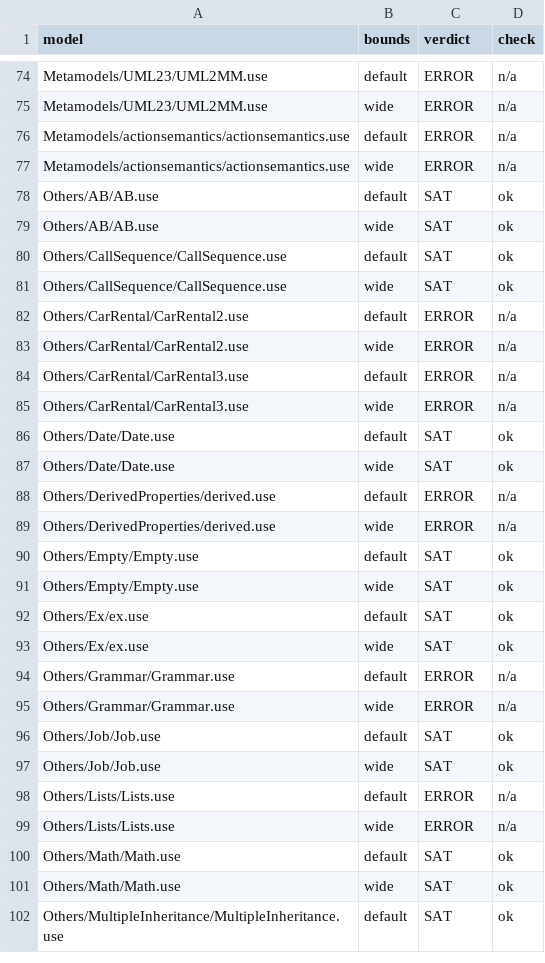
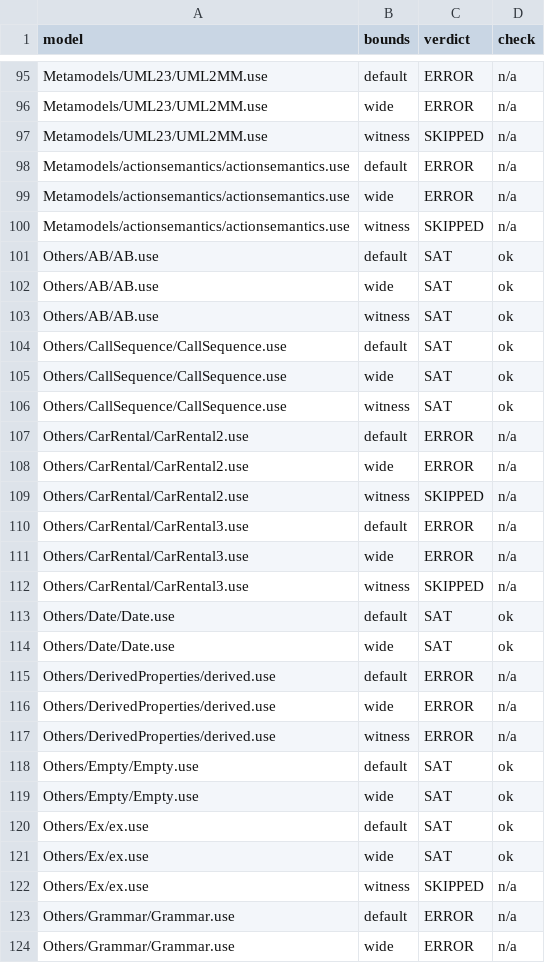
Before and after one commit to kapp667/use4llm-plugins, a TSV file: ci/oracle/expected/examples.tsv, drawn as a sheet; only a part is shown, gaps mark what is left out; the shorter side is filled out with more unchanged rows; the diff covers the shown part only; the diff names each change by its address in the sheet, - before the commit and + after, or states it on an @@ line.

```diff
--- a/ci/oracle/expected/examples.tsv
+++ b/ci/oracle/expected/examples.tsv
+row 97: Metamodels/UML23/UML2MM.use | witness | SKIPPED | n/a
+row 100: Metamodels/actionsemantics/actionsemantics.use | witness | SKIPPED | n/a
+row 103: Others/AB/AB.use | witness | SAT | ok
+row 106: Others/CallSequence/CallSequence.use | witness | SAT | ok
+row 109: Others/CarRental/CarRental2.use | witness | SKIPPED | n/a
+row 112: Others/CarRental/CarRental3.use | witness | SKIPPED | n/a
+row 117: Others/DerivedProperties/derived.use | witness | ERROR | n/a
+row 122: Others/Ex/ex.use | witness | SKIPPED | n/a
```
Also changed, not shown: 36 added rows elsewhere in this file, 6 other files.
